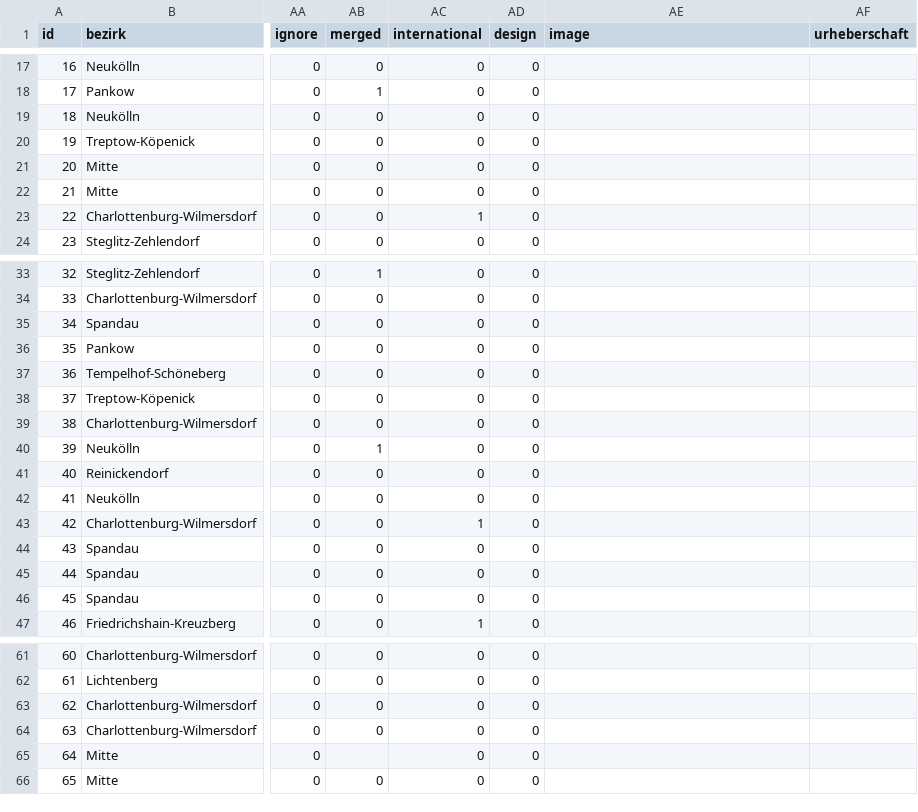
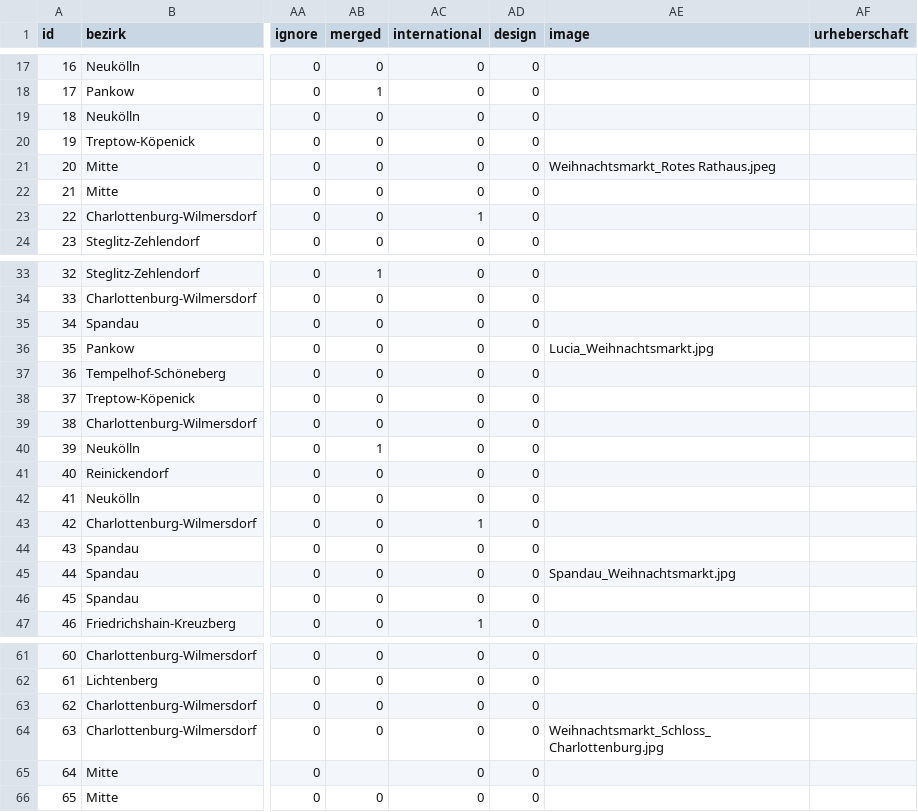
Before and after one commit to technologiestiftung/weihnachtsmarktkarte, a CSV file: public/markets.csv, drawn as a sheet; only a part is shown, gaps mark what is left out; the diff names each change by its address in the sheet, - before the commit and + after, or states it on an @@ line.

Commit message:
feat(images): add new images and copyright

```diff
--- a/public/markets.csv
+++ b/public/markets.csv
-AE21 (image): (empty)
+AE21 (image): Weihnachtsmarkt_Rotes Rathaus.jpeg
-AE36 (image): (empty)
+AE36 (image): Lucia_Weihnachtsmarkt.jpg
-AE45 (image): (empty)
+AE45 (image): Spandau_Weihnachtsmarkt.jpg
-AE64 (image): (empty)
+AE64 (image): Weihnachtsmarkt_Schloss_Charlottenburg.jpg
```
Also changed, not shown: 11 other files.
